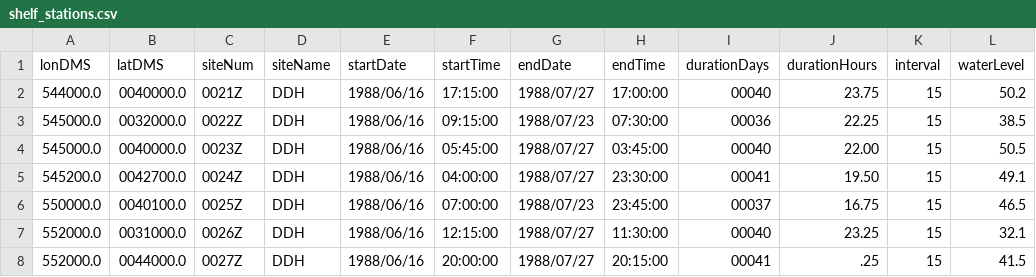
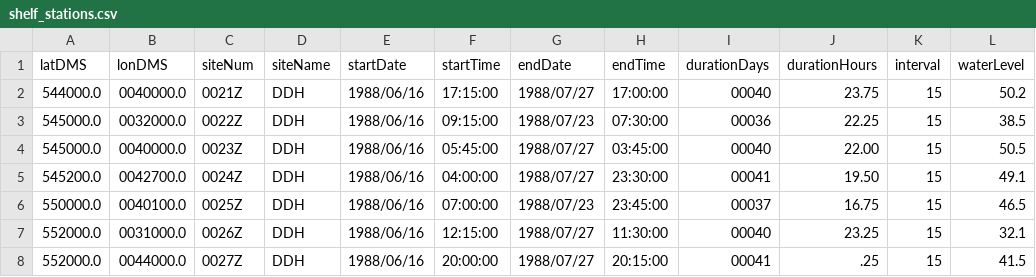
Before and after one commit to pwcazenave/data-processing, a CSV file: NSTD/shelf_stations.csv, drawn as a sheet; only a part is shown; the diff names each change by its address in the sheet, - before the commit and + after, or states it on an @@ line.

Commit message:
Fix header column order to match the data

```diff
--- a/NSTD/shelf_stations.csv
+++ b/NSTD/shelf_stations.csv
-A1: lonDMS
+A1: latDMS
-B1: latDMS
+B1: lonDMS
```
Also changed, not shown: NSTD/shelf_stations_latlong.csv, NSTD/shelf_stations_latlong_edited.csv, 2 other files.
